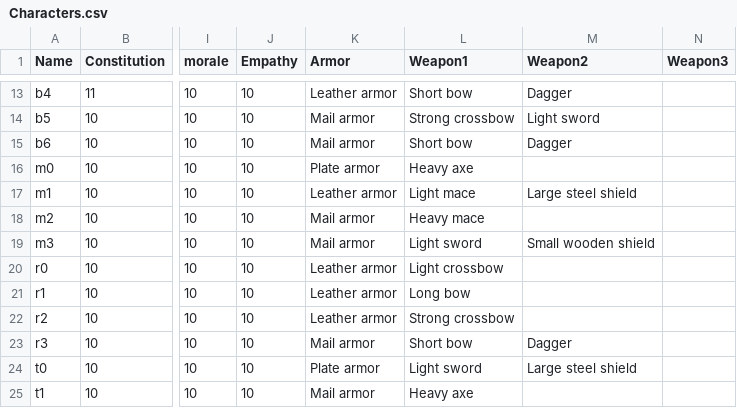
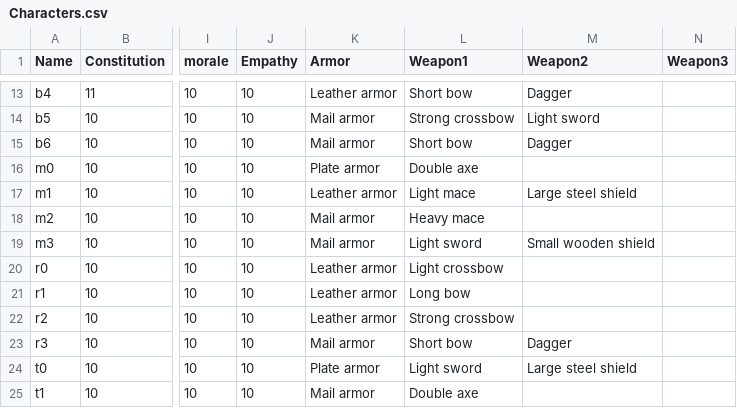
Before and after one commit to Carbooo/RPG_Simplified, a CSV file: data/Characters.csv, drawn as a sheet; only a part is shown, gaps mark what is left out; the diff names each change by its address in the sheet, - before the commit and + after, or states it on an @@ line.

Commit message:
Fix characters and equipments to integrate new equip stats. Need now to update melee and ranged attacks

```diff
--- a/data/Characters.csv
+++ b/data/Characters.csv
-L16 (Weapon1): Heavy axe
+L16 (Weapon1): Double axe
-L25 (Weapon1): Heavy axe
+L25 (Weapon1): Double axe
```
Also changed, not shown: data/LongObstacles.csv, data/Short.csv, 4 other files.
